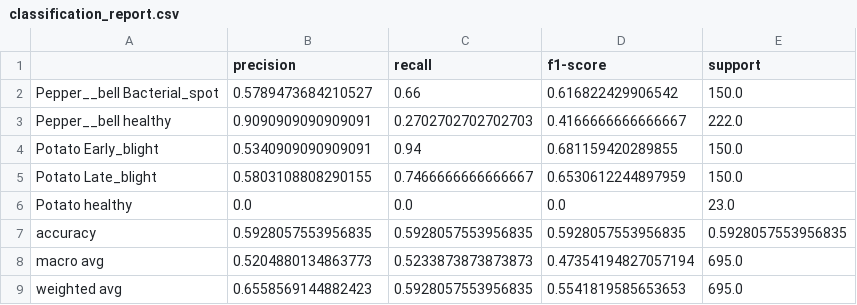
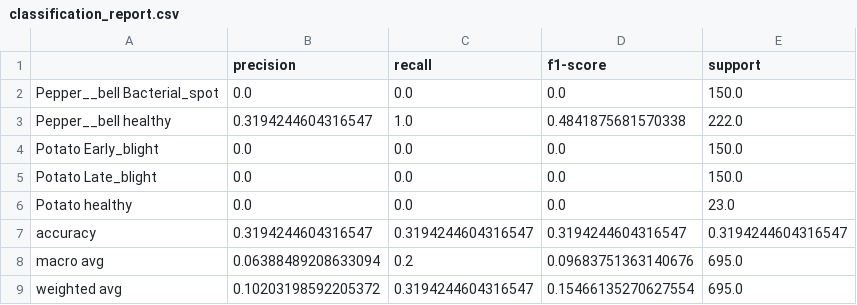
Before and after one commit to AshishRathodDev/FarmAI-Analytics, a CSV file: results/metrics/classification_report.csv, drawn as a sheet.

```diff
--- a/results/metrics/classification_report.csv
+++ b/results/metrics/classification_report.csv
@@ -1,9 +1,9 @@
 ,precision,recall,f1-score,support
-Pepper__bell Bacterial_spot,0.5789473684210527,0.66,0.616822429906542,150.0
-Pepper__bell healthy,0.9090909090909091,0.2702702702702703,0.4166666666666667,222.0
-Potato Early_blight,0.5340909090909091,0.94,0.681159420289855,150.0
-Potato Late_blight,0.5803108808290155,0.7466666666666667,0.6530612244897959,150.0
+Pepper__bell Bacterial_spot,0.0,0.0,0.0,150.0
+Pepper__bell healthy,0.3194244604316547,1.0,0.4841875681570338,222.0
+Potato Early_blight,0.0,0.0,0.0,150.0
+Potato Late_blight,0.0,0.0,0.0,150.0
 Potato healthy,0.0,0.0,0.0,23.0
-accuracy,0.5928057553956835,0.5928057553956835,0.5928057553956835,0.5928057553956835
-macro avg,0.5204880134863773,0.5233873873873873,0.47354194827057194,695.0
-weighted avg,0.6558569144882423,0.5928057553956835,0.5541819585653653,695.0
+accuracy,0.3194244604316547,0.3194244604316547,0.3194244604316547,0.3194244604316547
+macro avg,0.06388489208633094,0.2,0.09683751363140676,695.0
+weighted avg,0.10203198592205372,0.3194244604316547,0.15466135270627554,695.0
```
Also changed, not shown: 34 other files.
